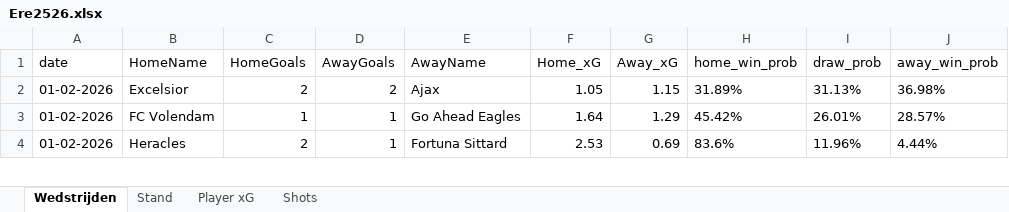
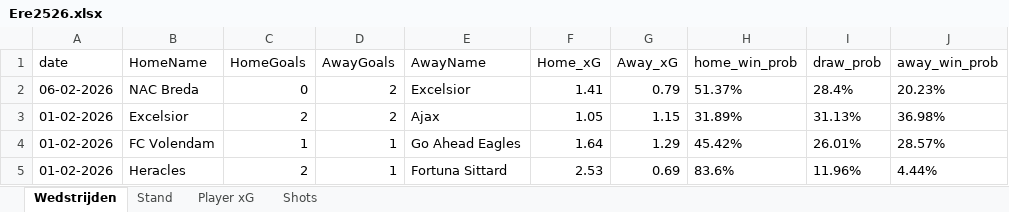
Before and after one commit to RobinKoetsier/plotrepo, an Excel workbook: data/Ere2526.xlsx, sheet Wedstrijden, drawn as a sheet; only a part is shown; values as stored, in another font and other column widths than the file's, no borders; the diff names each change by its address in the sheet, - before the commit and + after, or states it on an @@ line.

```diff
--- a/data/Ere2526.xlsx (sheet Wedstrijden)
+++ b/data/Ere2526.xlsx (sheet Wedstrijden)
+row 2: 06-02-2026 | NAC Breda | 0 | 2 | Excelsior | 1.41 | 0.79 | 51.37% | 28.4% | 20.23%
```
Also changed, not shown: sheet Shots, sheet Player xG, sheet Stand, data/EreCurrent.xlsx, 1 other file.
